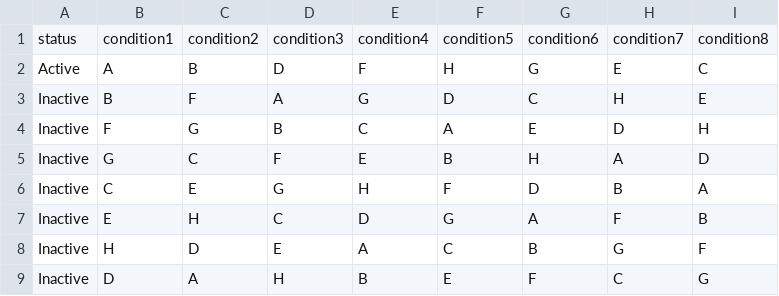
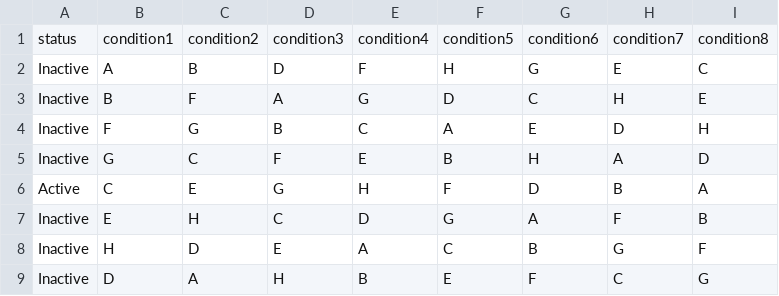
Before and after one commit to blizzard-GH/gesturesForGlobesResearch, a CSV file: GlobesGesturesResearch/Utilities/Positioning.csv, drawn as a sheet.

```diff
--- a/GlobesGesturesResearch/Utilities/Positioning.csv
+++ b/GlobesGesturesResearch/Utilities/Positioning.csv
@@ -1,3 +1,3 @@
 status,condition1,condition2,condition3,condition4,condition5,condition6,condition7,condition8
-Active,A,B,D,F,H,G,E,C
+Inactive,A,B,D,F,H,G,E,C
 Inactive,B,F,A,G,D,C,H,E
@@ -5,3 +5,3 @@ Inactive,F,G,B,C,A,E,D,H
 Inactive,G,C,F,E,B,H,A,D
-Inactive,C,E,G,H,F,D,B,A
+Active,C,E,G,H,F,D,B,A
 Inactive,E,H,C,D,G,A,F,B
```
Also changed, not shown: 7 other files.
